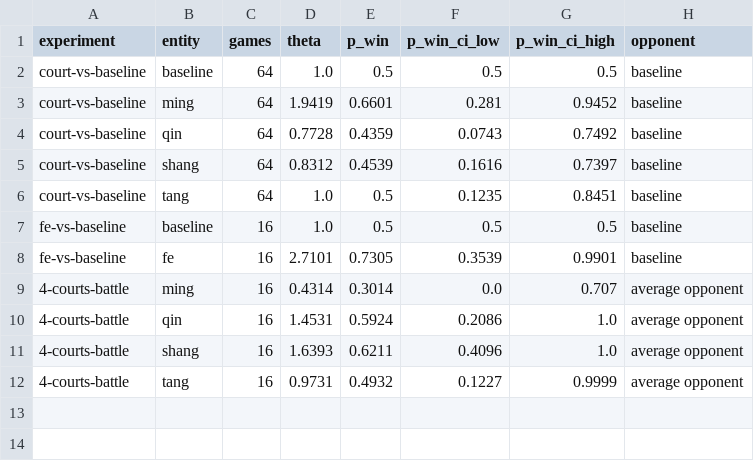
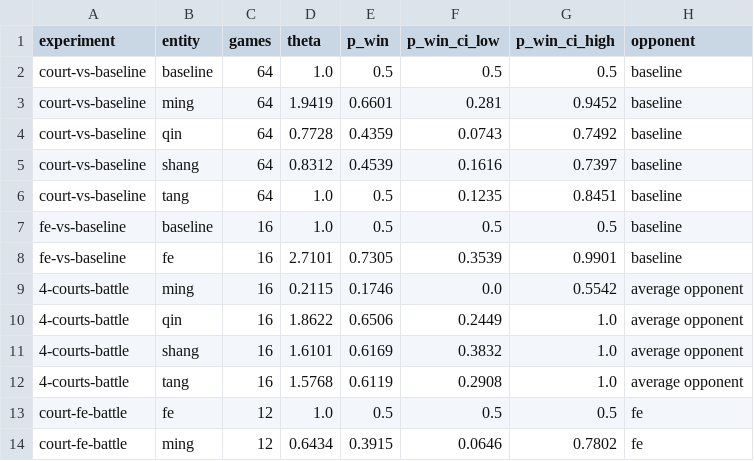
Before and after one commit to apeiria-network/Monopoly-Agent-Battle, a CSV file: stat/pl_strength.csv, drawn as a sheet.

```diff
--- a/stat/pl_strength.csv
+++ b/stat/pl_strength.csv
@@ -8,5 +8,7 @@ fe-vs-baseline,baseline,16,1.0,0.5,0.5,0.5,baseline
 fe-vs-baseline,fe,16,2.7101,0.7305,0.3539,0.9901,baseline
-4-courts-battle,ming,16,0.4314,0.3014,0.0,0.707,average opponent
-4-courts-battle,qin,16,1.4531,0.5924,0.2086,1.0,average opponent
-4-courts-battle,shang,16,1.6393,0.6211,0.4096,1.0,average opponent
-4-courts-battle,tang,16,0.9731,0.4932,0.1227,0.9999,average opponent
+4-courts-battle,ming,16,0.2115,0.1746,0.0,0.5542,average opponent
+4-courts-battle,qin,16,1.8622,0.6506,0.2449,1.0,average opponent
+4-courts-battle,shang,16,1.6101,0.6169,0.3832,1.0,average opponent
+4-courts-battle,tang,16,1.5768,0.6119,0.2908,1.0,average opponent
+court-fe-battle,fe,12,1.0,0.5,0.5,0.5,fe
+court-fe-battle,ming,12,0.6434,0.3915,0.0646,0.7802,fe
```
Also changed, not shown: stat/collaboration_court-fe-battle_detail.csv, stat/collaboration_court-fe-battle_summary.csv, 7 other files.
